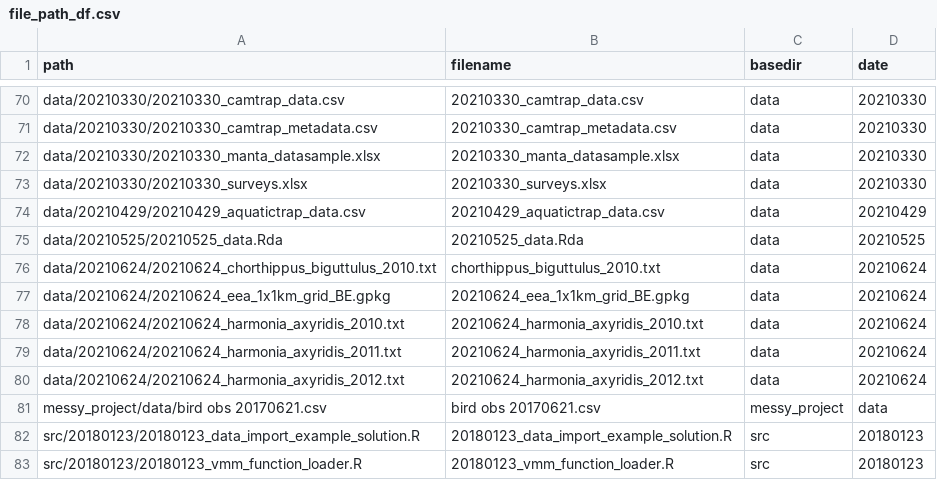
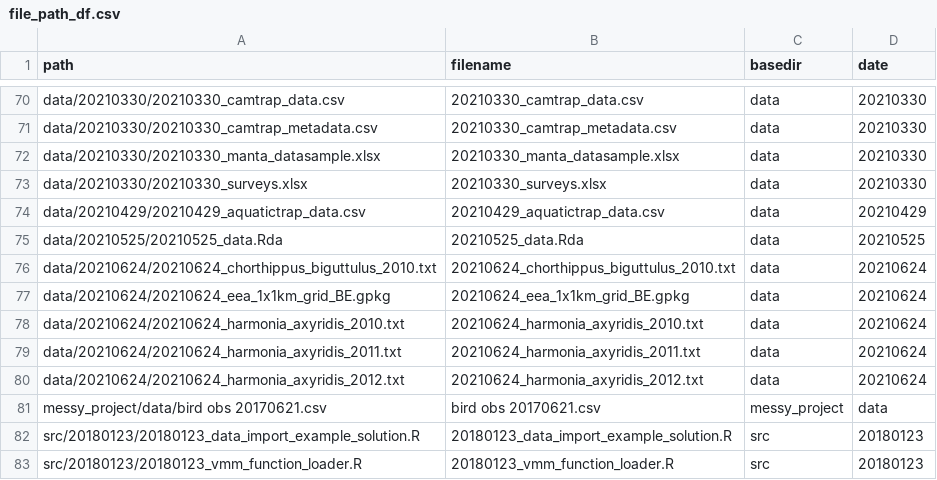
Before and after one commit to inbo/coding-club, a CSV file: file_paths/file_path_df.csv, drawn as a sheet; only a part is shown, gaps mark what is left out.

Commit message:
update file paths

```diff
--- a/file_paths/file_path_df.csv
+++ b/file_paths/file_path_df.csv
@@ -75,3 +75,3 @@ data/20210429/20210429_aquatictrap_data.csv,20210429_aquatictrap_data.csv,data,2
 data/20210525/20210525_data.Rda,20210525_data.Rda,data,20210525
-data/20210624/20210624_chorthippus_biguttulus_2010.txt,chorthippus_biguttulus_2010.txt,data,20210624
+data/20210624/20210624_chorthippus_biguttulus_2010.txt,20210624_chorthippus_biguttulus_2010.txt,data,20210624
 data/20210624/20210624_eea_1x1km_grid_BE.gpkg,20210624_eea_1x1km_grid_BE.gpkg,data,20210624
```
